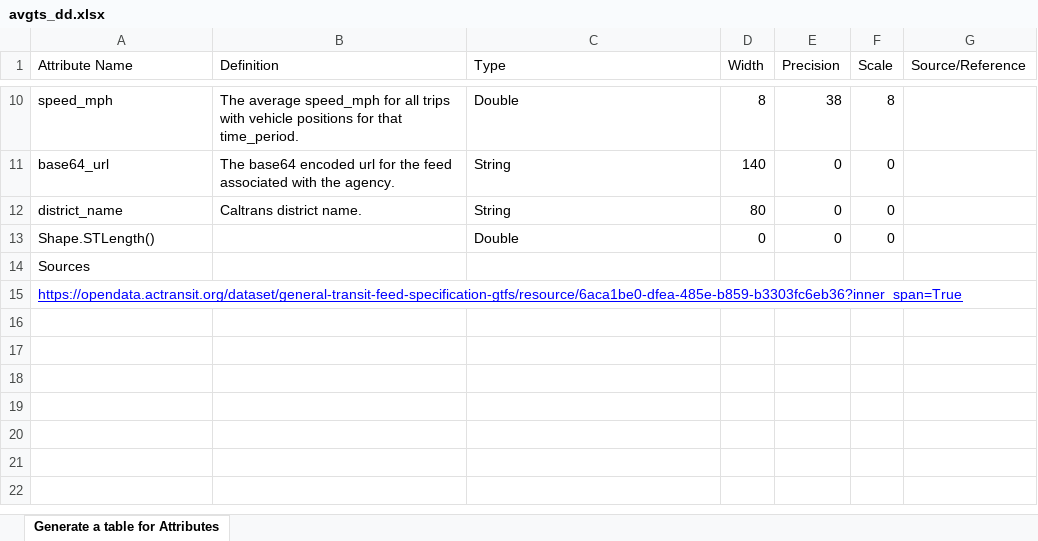
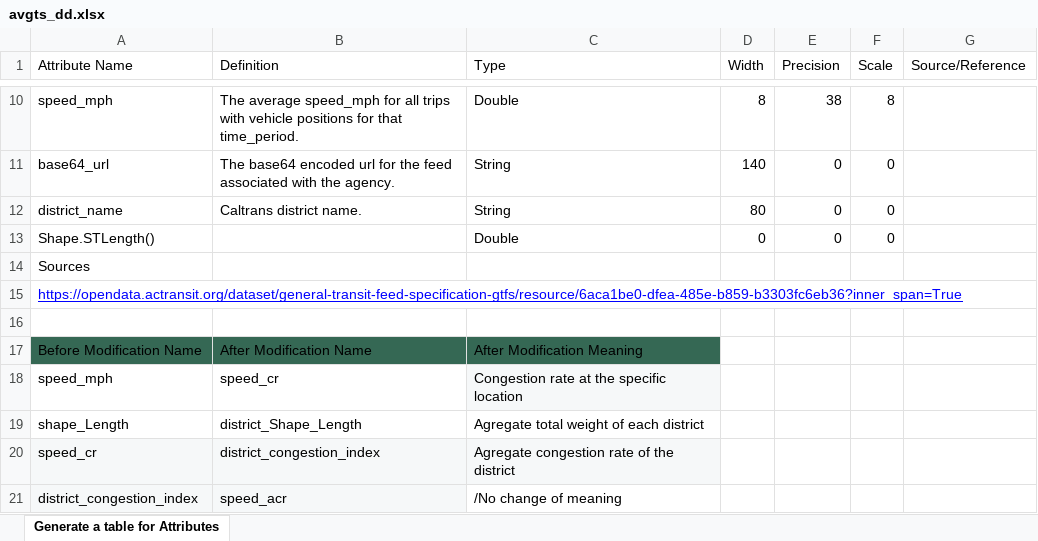
Before and after one commit to Phil-Liao/Traffic_Study_Sutanability_California, an Excel workbook: ATSBR/avgts_dd.xlsx, sheet Generate a table for Attributes, drawn as a sheet; only a part is shown, gaps mark what is left out; values as stored, in another font and other column widths than the file's, no borders; table styles not drawn; the diff names each change by its address in the sheet, - before the commit and + after, or states it on an @@ line.

Commit message:
Redid atsbr

```diff
--- a/ATSBR/avgts_dd.xlsx (sheet Generate a table for Attributes)
+++ b/ATSBR/avgts_dd.xlsx (sheet Generate a table for Attributes)
+row 16: (empty)
+row 17: Before Modification Name | After Modification Name | After Modification Meaning
+row 18: speed_mph | speed_cr | Congestion rate at the specific location
+row 19: shape_Length | district_Shape_Length | Agregate total weight of each district
+row 20: speed_cr | district_congestion_index | Agregate congestion rate of the district
+row 21: district_congestion_index | speed_acr | /No change of meaning
```
Also changed, not shown: ATSBS/atsbs_dd.xlsx, 5 other files.
